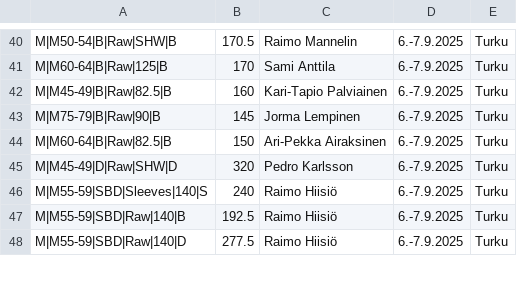
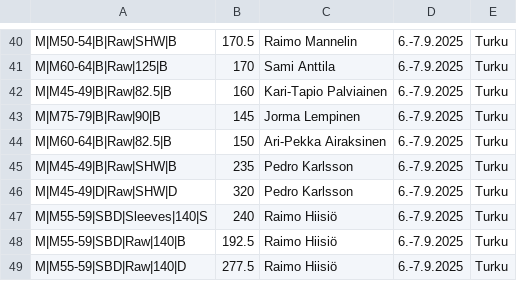
Before and after one commit to Finland-Powerlifting-Organisation/fpo-records, a CSV file: 2025-09-06.csv, drawn as a sheet; only a part is shown, gaps mark what is left out; the diff names each change by its address in the sheet, - before the commit and + after, or states it on an @@ line.

Commit message:
Add missing bench 2025-09-06

```diff
--- a/2025-09-06.csv
+++ b/2025-09-06.csv
+row 45: M|M45-49|B|Raw|SHW|B | 235 | Pedro Karlsson | 6.-7.9.2025 | Turku
```
